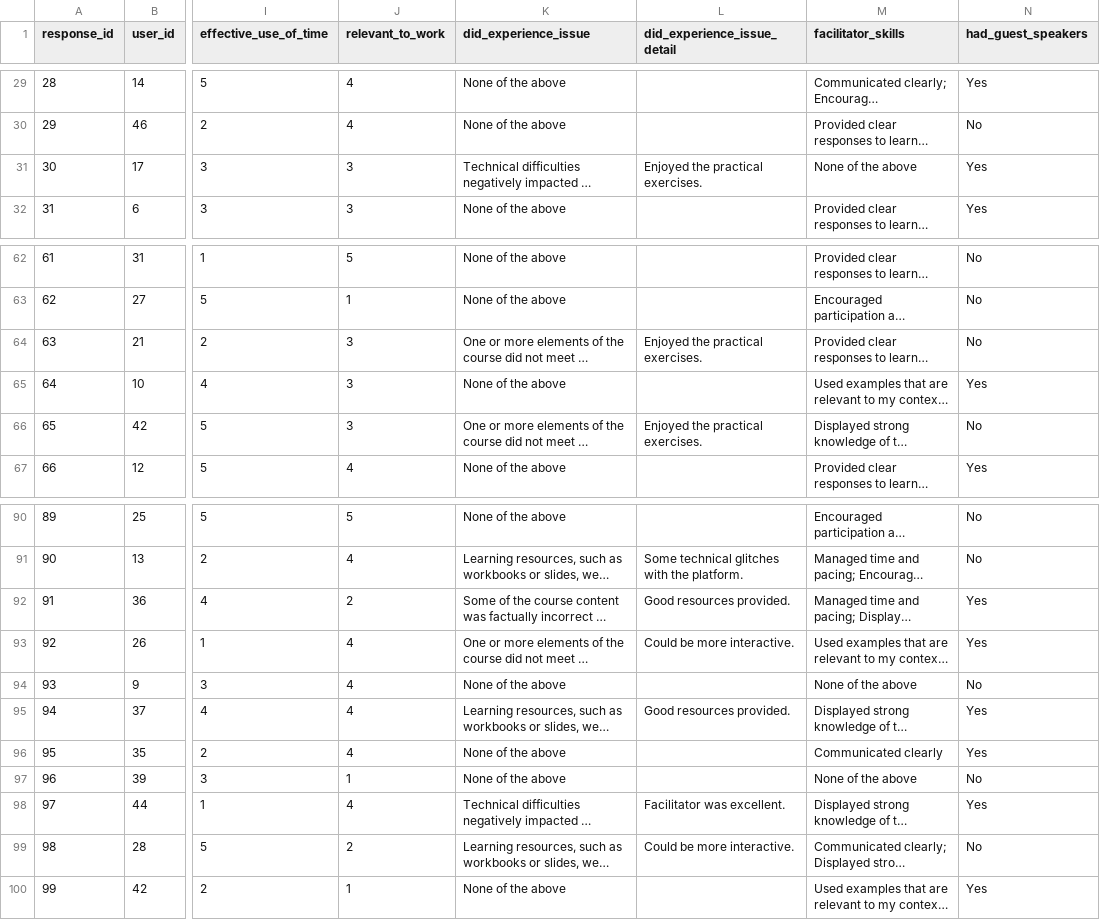
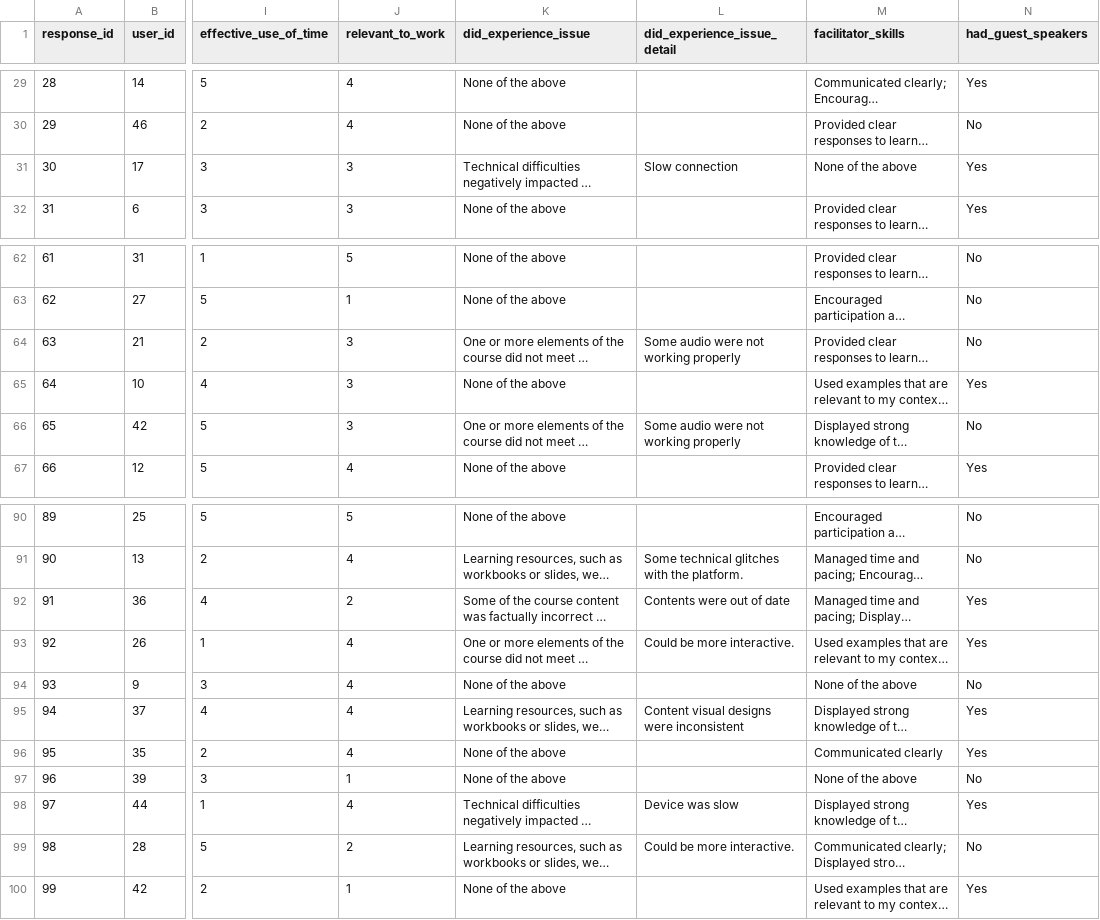
Before and after one commit to JoshuaDelosSantos/ai-driven-survey-analysis, a CSV file: src/csv/evaluation.csv, drawn as a sheet; only a part is shown, gaps mark what is left out; long unchanged cells end in …; the diff covers the shown part only; the diff names each change by its address in the sheet, - before the commit and + after, or states it on an @@ line.

Commit message:
Refactor did_experience_detail column to be consistent with previous column

```diff
--- a/src/csv/evaluation.csv
+++ b/src/csv/evaluation.csv
-L31 (did_experience_issue_detail): Enjoyed the practical exercises.
+L31 (did_experience_issue_detail): Slow connection
-L64 (did_experience_issue_detail): Enjoyed the practical exercises.
+L64 (did_experience_issue_detail): Some audio were not working properly
-L66 (did_experience_issue_detail): Enjoyed the practical exercises.
+L66 (did_experience_issue_detail): Some audio were not working properly
-L92 (did_experience_issue_detail): Good resources provided.
+L92 (did_experience_issue_detail): Contents were out of date
-L95 (did_experience_issue_detail): Good resources provided.
+L95 (did_experience_issue_detail): Content visual designs were inconsistent
-L98 (did_experience_issue_detail): Facilitator was excellent.
+L98 (did_experience_issue_detail): Device was slow
```
Also changed, not shown: 20 edited cells elsewhere in this file.
